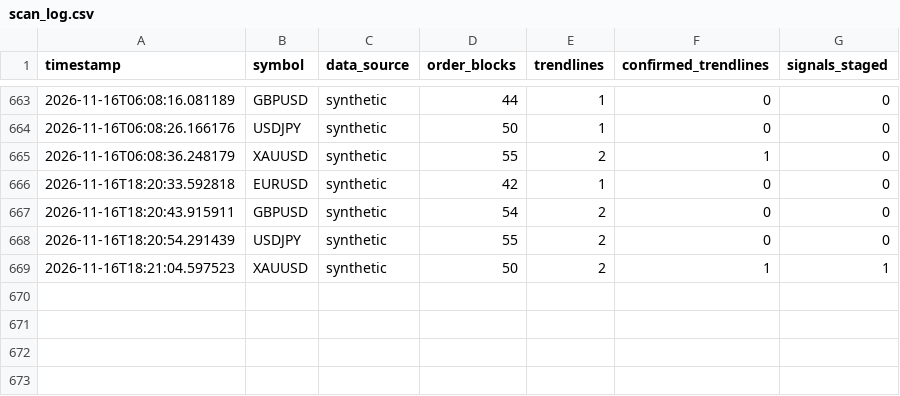
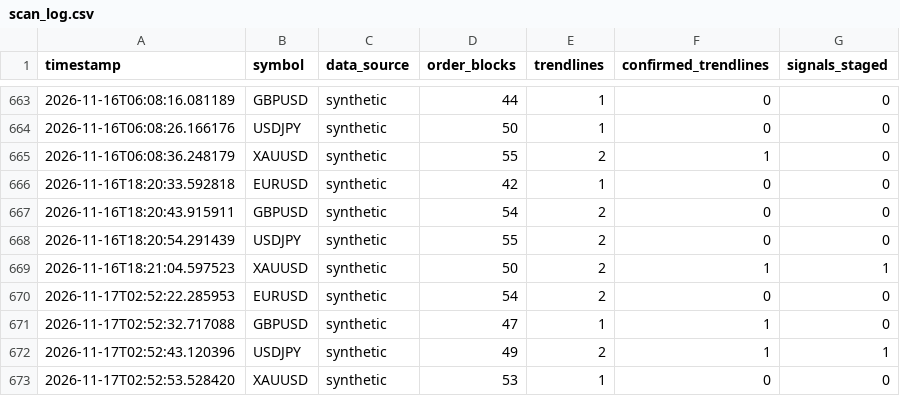
Before and after one commit to travis-global/SMC, a CSV file: data/scan_log.csv, drawn as a sheet; only a part is shown, gaps mark what is left out.

```diff
--- a/data/scan_log.csv
+++ b/data/scan_log.csv
@@ -669 +669,5 @@ timestamp,symbol,data_source,order_blocks,trendlines,confirmed_trendlines,signal
 2026-11-16T18:21:04.597523,XAUUSD,synthetic,50,2,1,1
+2026-11-17T02:52:22.285953,EURUSD,synthetic,54,2,0,0
+2026-11-17T02:52:32.717088,GBPUSD,synthetic,47,1,1,0
+2026-11-17T02:52:43.120396,USDJPY,synthetic,49,2,1,1
+2026-11-17T02:52:53.528420,XAUUSD,synthetic,53,1,0,0
```
Also changed, not shown: 1 other file.
